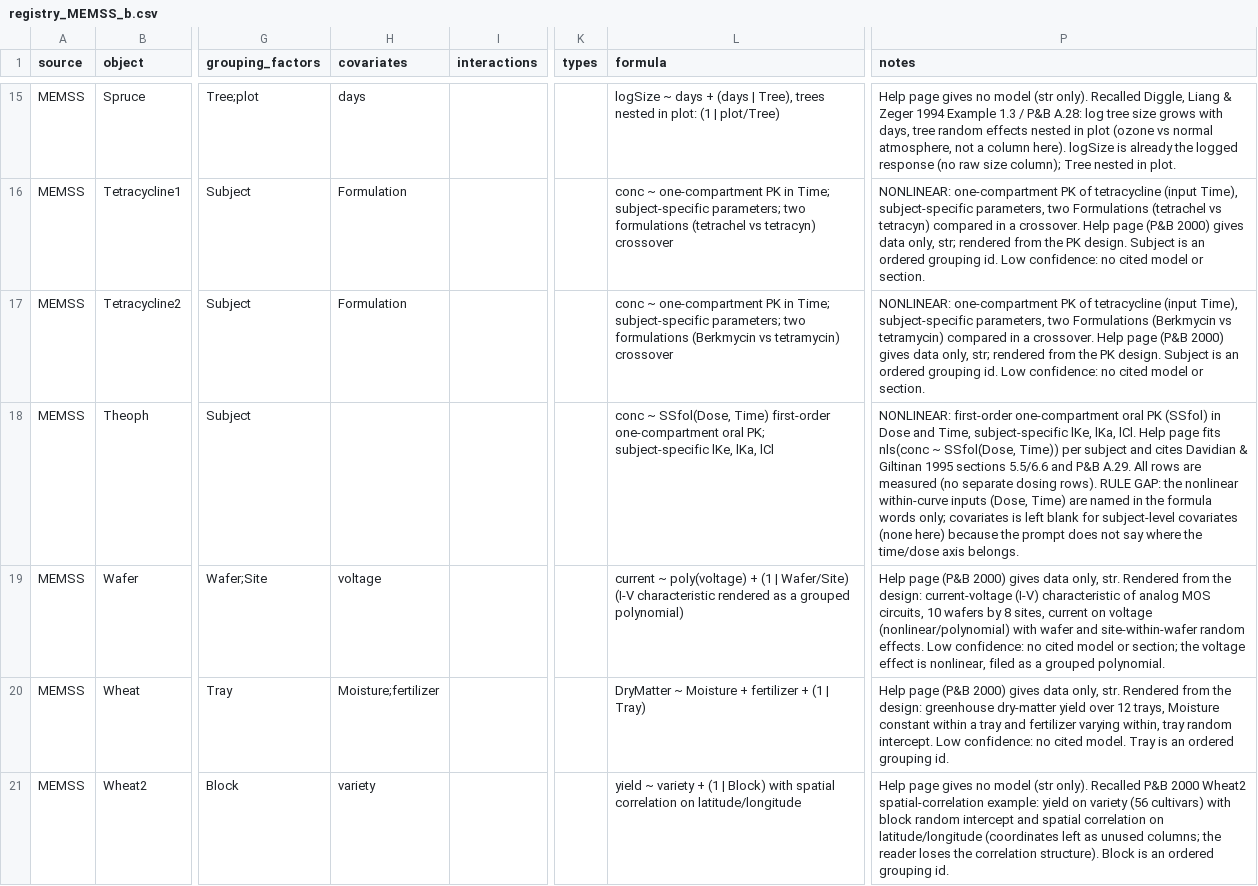
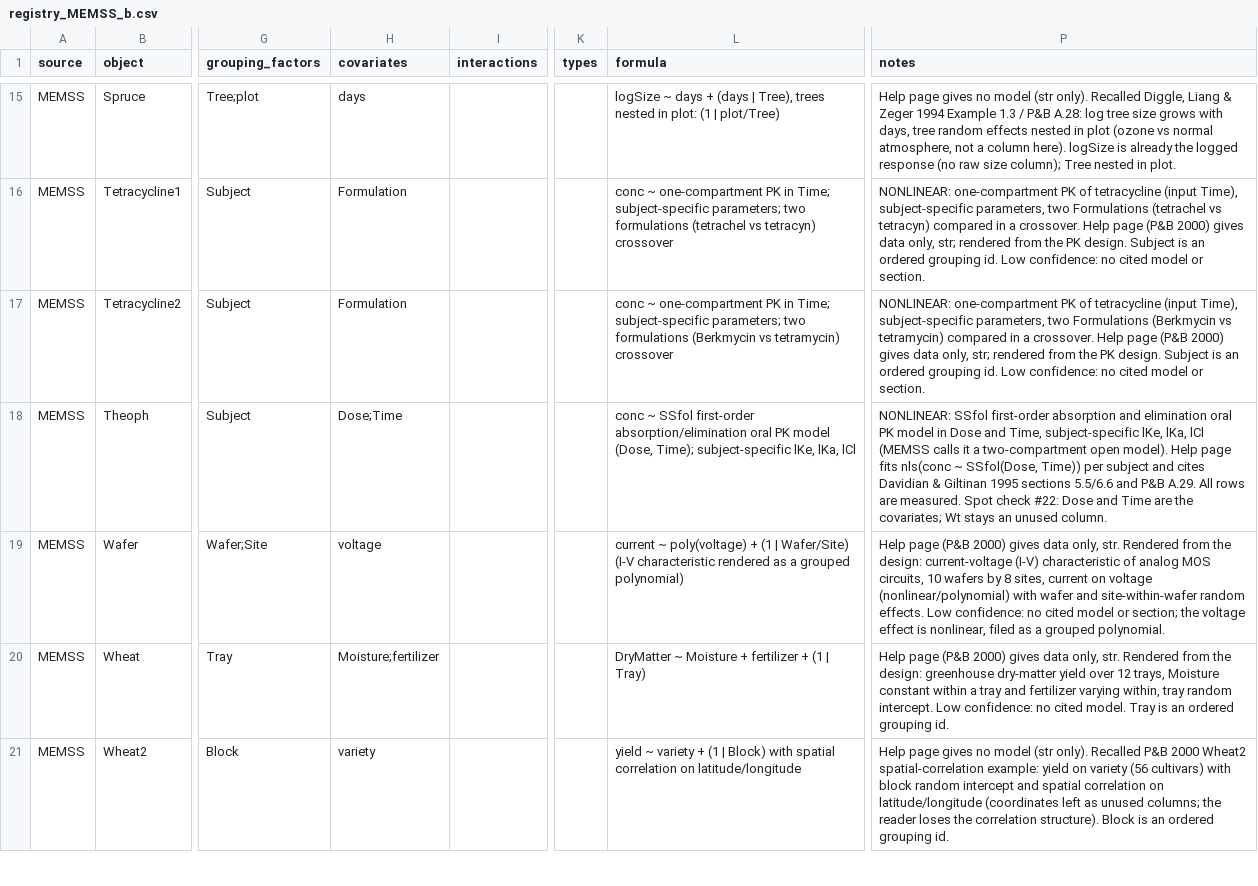
Before and after one commit to adkipnis/mixedbench, a CSV file: packages/glmm/surveys/dimensions/shards/registry_MEMSS_b.csv, drawn as a sheet; only a part is shown, gaps mark what is left out; the diff names each change by its address in the sheet, - before the commit and + after, or states it on an @@ line.

```diff
--- a/packages/glmm/surveys/dimensions/shards/registry_MEMSS_b.csv
+++ b/packages/glmm/surveys/dimensions/shards/registry_MEMSS_b.csv
-H18 (covariates): (empty)
+H18 (covariates): Dose;Time
-L18 (formula): conc ~ SSfol(Dose, Time) first-order one-compartment oral PK; subject-specific lKe,…
+L18 (formula): conc ~ SSfol first-order absorption/elimination oral PK model (Dose, Time); subject-specific lKe,…
-P18 (notes): NONLINEAR: first-order one-compartment oral PK (SSfol) in Dose and Time, subject-specific lKe, lKa, lCl. Help page fits nls(conc ~ SSfol(Dose, Time)) per subject and cites Davidian & Giltinan 1995 sections 5.5/6.6 and P&B A.29. All rows are measured (no separate dosing rows). RULE GAP: the nonlinear within-curve inputs (Dose, Time) are named in the formula words only; covariates is left blank for subject-level covariates (none here) because the prompt does not say where the time/dose axis belongs.
+P18 (notes): NONLINEAR: SSfol first-order absorption and elimination oral PK model in Dose and Time, subject-specific lKe, lKa, lCl (MEMSS calls it a two-compartment open model). Help page fits nls(conc ~ SSfol(Dose, Time)) per subject and cites Davidian & Giltinan 1995 sections 5.5/6.6 and P&B A.29. All rows are measured. Spot check #22: Dose and Time are the covariates; Wt stays an unused column.
```
Also changed, not shown: packages/glmm/surveys/dimensions/shards/excluded_agridat_a.csv, packages/glmm/surveys/dimensions/shards/registry_SASmixed_nlmeU_HLMdiag.csv, 3 other files.
